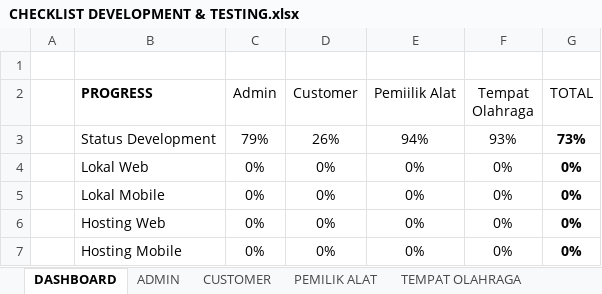
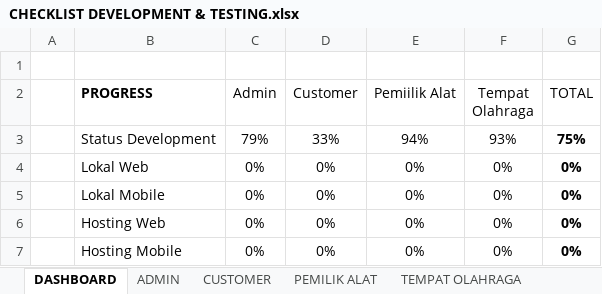
Before and after one commit to mariayerossi/TugasAkhir_Jiayoouu, an Excel workbook: CHECKLIST DEVELOPMENT & TESTING.xlsx, sheet DASHBOARD, drawn as a sheet; values as stored, in another font and other column widths than the file's, no borders; table styles not drawn; the diff names each change by its address in the sheet, - before the commit and + after, or states it on an @@ line.

```diff
--- a/CHECKLIST DEVELOPMENT & TESTING.xlsx (sheet DASHBOARD)
+++ b/CHECKLIST DEVELOPMENT & TESTING.xlsx (sheet DASHBOARD)
-D3 (Customer): 26%
+D3 (Customer): 33%
-G3 (TOTAL): 73%
+G3 (TOTAL): 75%
```
Also changed, not shown: sheet CUSTOMER, 4 other files.
